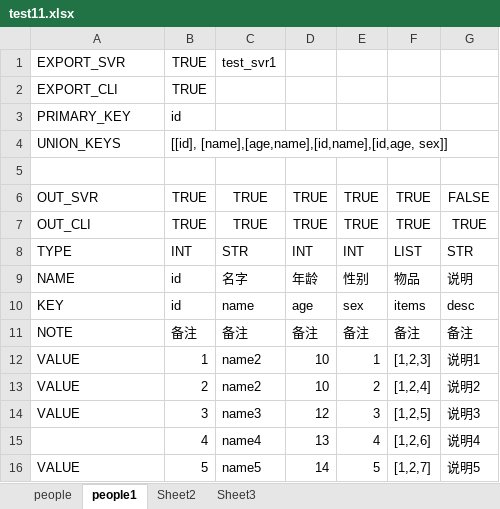
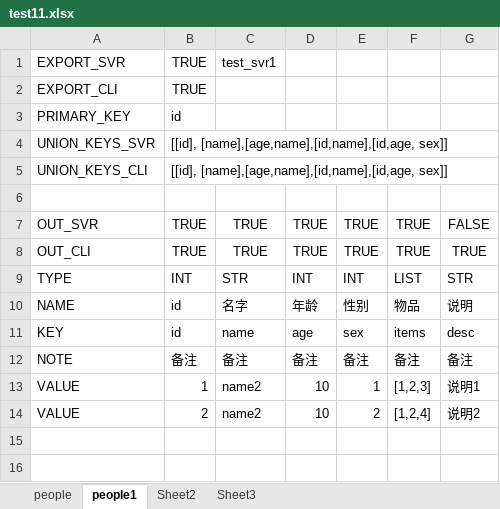
Before and after one commit to linglengfeng/go2cfg, an Excel workbook: xlsx/test11.xlsx, sheet people1, drawn as a sheet; values as stored, in another font and other column widths than the file's, no borders; removed rows and columns are numbered as before the commit, all else as after; the diff names each change by its address in the sheet, - before the commit and + after, or states it on an @@ line.

```diff
--- a/xlsx/test11.xlsx (sheet people1)
+++ b/xlsx/test11.xlsx (sheet people1)
-A4: UNION_KEYS
+A4: UNION_KEYS_SVR
+row 5: UNION_KEYS_CLI | [[id], [name],[age,name],[id,name],[id,age, sex]]
-row 14: VALUE | 3 | name3 | 12 | 3 | [1,2,5] | 说明3
-row 15:  | 4 | name4 | 13 | 4 | [1,2,6] | 说明4
-row 16: VALUE | 5 | name5 | 14 | 5 | [1,2,7] | 说明5
```
Also changed, not shown: sheet people, xlsx/test.xlsx, 23 other files.
